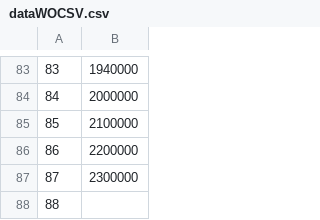
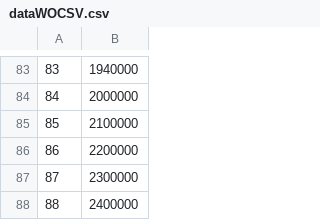
Before and after one commit to lorandparajdi/COVID-19-RO, a CSV file: dataWOCSV.csv, drawn as a sheet; only a part is shown, gaps mark what is left out.

Commit message:
Update dataWOCSV.csv

```diff
--- a/dataWOCSV.csv
+++ b/dataWOCSV.csv
@@ -87,2 +87,2 @@
 87,2300000
-88,
+88,2400000
```
